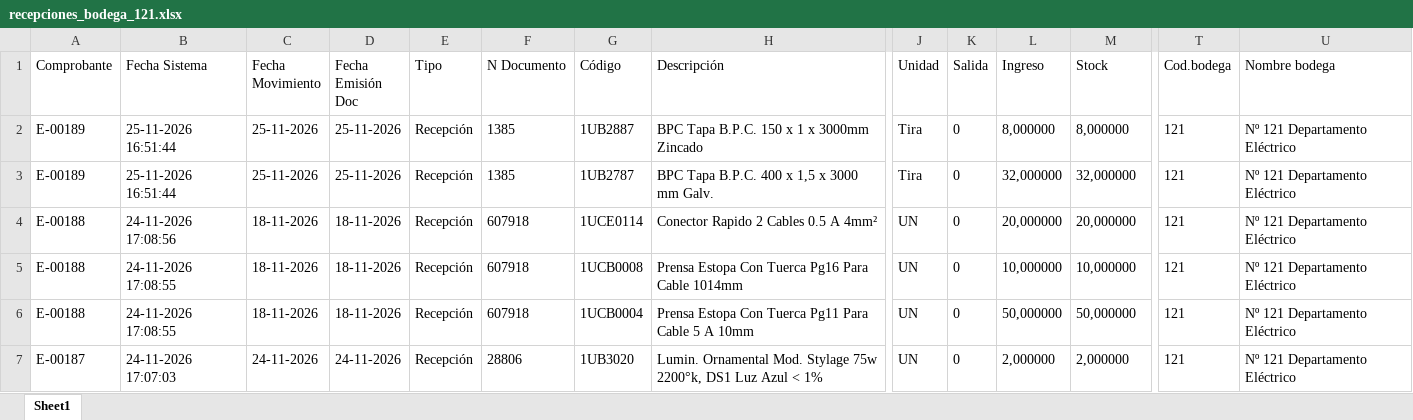
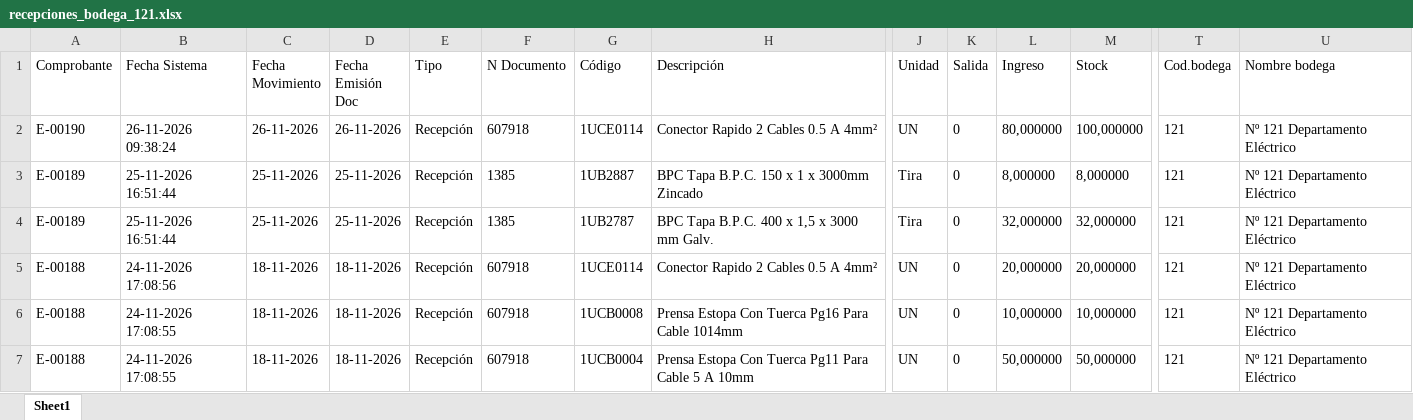
Before and after one commit to InventarioBC/BODEGA-CENTRAL, an Excel workbook: datos_origen/recepciones_bodega_121.xlsx, sheet Sheet1, drawn as a sheet; only a part is shown, gaps mark what is left out; the shorter side is filled out with more unchanged rows; values as stored, in another font and other column widths than the file's, no borders; rows hold the shown columns only; the diff names each change by its address in the sheet, - before the commit and + after, or states it on an @@ line.

```diff
--- a/datos_origen/recepciones_bodega_121.xlsx (sheet Sheet1)
+++ b/datos_origen/recepciones_bodega_121.xlsx (sheet Sheet1)
+row 2: E-00190 | 26-11-2026 09:38:24 | 26-11-2026 | 26-11-2026 | Recepción | 607918 | 1UCE0114 | Conector Rapido 2 Cables 0.5 A 4mm² | UN | 0 | 80,000000 | 100,000000 | 121 | Nº 121 Departamento Eléctrico
```
Also changed, not shown: datos_origen/inventario_bodega_121.xlsx, datos_origen/inventario_bodega_56.xlsx, 5 other files.
